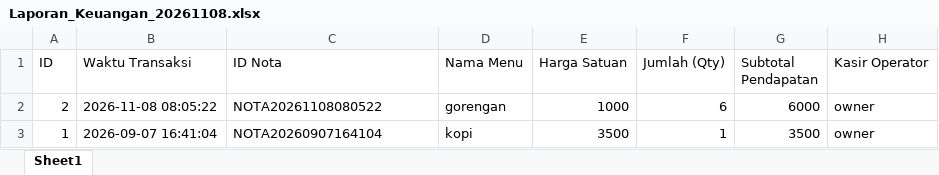
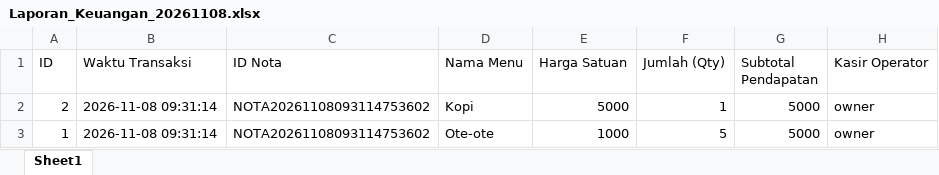
Before and after one commit to papabondan/kasir, an Excel workbook: Nota/Laporan_Keuangan_20261108.xlsx, sheet Sheet1, drawn as a sheet; values as stored, in another font and other column widths than the file's, no borders; the diff names each change by its address in the sheet, - before the commit and + after, or states it on an @@ line.

```diff
--- a/Nota/Laporan_Keuangan_20261108.xlsx (sheet Sheet1)
+++ b/Nota/Laporan_Keuangan_20261108.xlsx (sheet Sheet1)
-B2 (Waktu Transaksi): 2026-11-08 08:05:22
+B2 (Waktu Transaksi): 2026-11-08 09:31:14
-C2 (ID Nota): NOTA20261108080522
+C2 (ID Nota): NOTA20261108093114753602
-D2 (Nama Menu): gorengan
+D2 (Nama Menu): Kopi
-E2 (Harga Satuan): 1000
+E2 (Harga Satuan): 5000
-F2 (Jumlah (Qty)): 6
+F2 (Jumlah (Qty)): 1
-G2 (Subtotal Pendapatan): 6000
+G2 (Subtotal Pendapatan): 5000
-B3 (Waktu Transaksi): 2026-09-07 16:41:04
+B3 (Waktu Transaksi): 2026-11-08 09:31:14
-C3 (ID Nota): NOTA20260907164104
+C3 (ID Nota): NOTA20261108093114753602
-D3 (Nama Menu): kopi
+D3 (Nama Menu): Ote-ote
-E3 (Harga Satuan): 3500
+E3 (Harga Satuan): 1000
-F3 (Jumlah (Qty)): 1
+F3 (Jumlah (Qty)): 5
-G3 (Subtotal Pendapatan): 3500
+G3 (Subtotal Pendapatan): 5000
```
Also changed, not shown: 7 other files.
